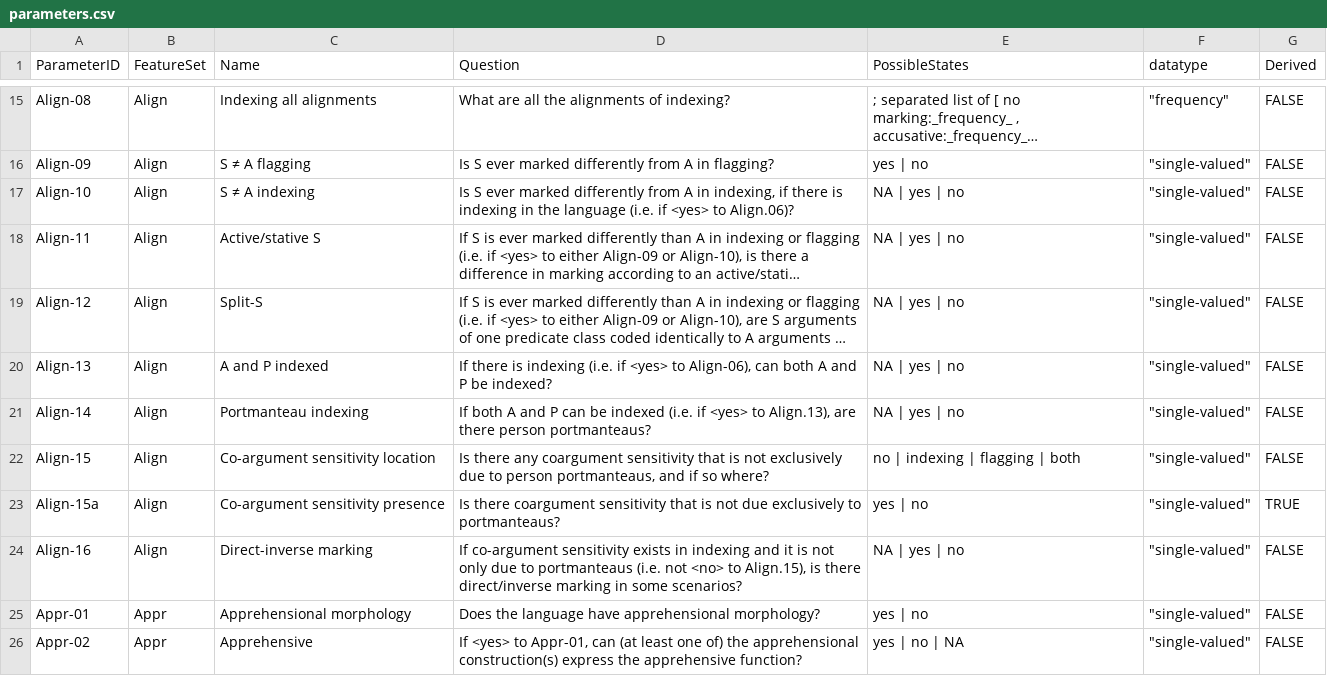
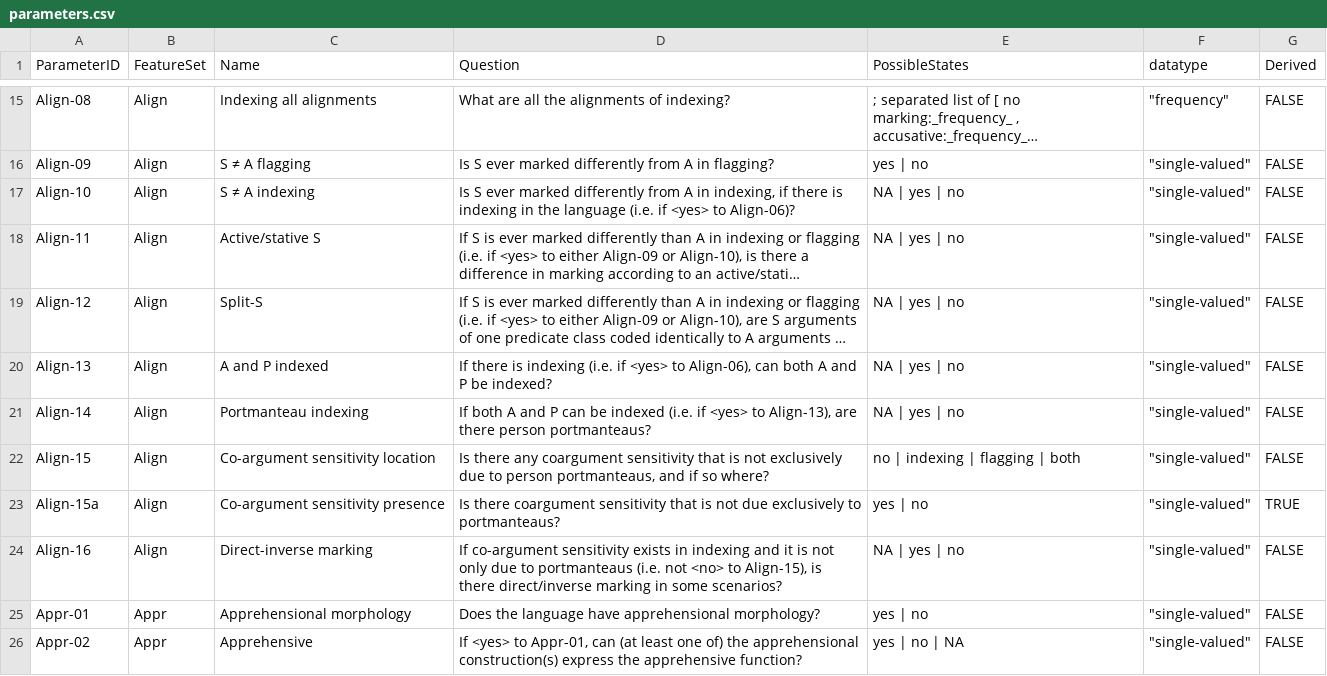
Before and after one commit to davidainman/atlas-data, a CSV file: cldf-atlas/parameters.csv, drawn as a sheet; only a part is shown, gaps mark what is left out; long unchanged cells end in …; the diff names each change by its address in the sheet, - before the commit and + after, or states it on an @@ line.

Commit message:
Fixing links within the alignment page
Fixed links with Align.md, changing . to - within descriptions in parameters.csv

```diff
--- a/cldf-atlas/parameters.csv
+++ b/cldf-atlas/parameters.csv
-D17 (Question): …<yes> to Align.06)?
+D17 (Question): …<yes> to Align-06)?
-D21 (Question): …<yes> to Align.13), are there…
+D21 (Question): …<yes> to Align-13), are there…
-D24 (Question): …<no> to Align.15), is there…
+D24 (Question): …<no> to Align-15), is there…
```
Also changed, not shown: 1 other file.
